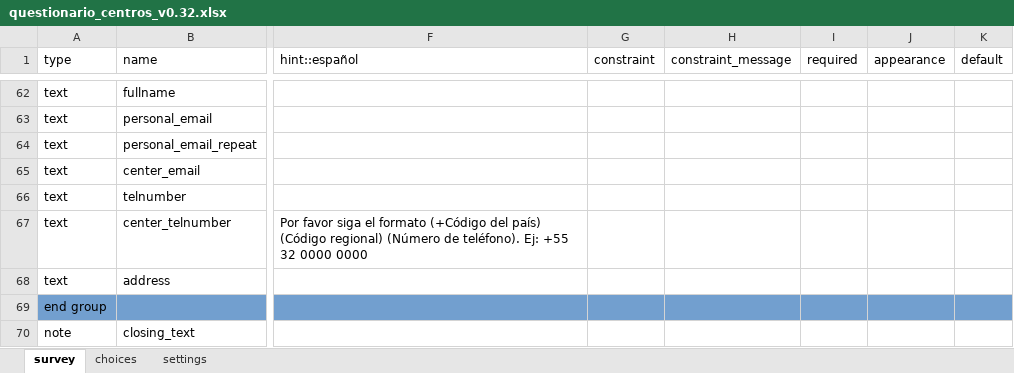
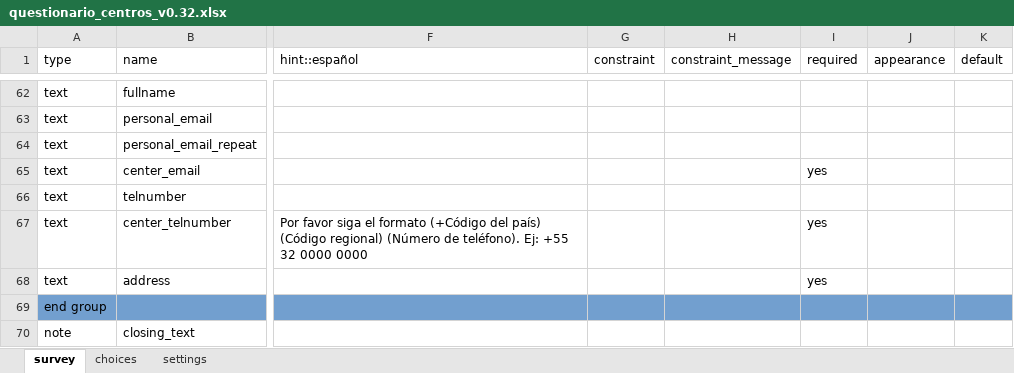
Before and after one commit to henriquepgomide/cicad, an Excel workbook: form/XLSConverter/questionario_centros_v0.32.xlsx, sheet survey, drawn as a sheet; only a part is shown, gaps mark what is left out; values as stored, in another font and other column widths than the file's, no borders; charts and pictures not drawn; the diff names each change by its address in the sheet, - before the commit and + after, or states it on an @@ line.

Commit message:
Added merged form

```diff
--- a/form/XLSConverter/questionario_centros_v0.32.xlsx (sheet survey)
+++ b/form/XLSConverter/questionario_centros_v0.32.xlsx (sheet survey)
-I65 (required): (empty)
+I65 (required): yes
-I67:I68 (required): (empty)
+I67:I68 (required): yes
```
Also changed, not shown: charts or pictures, 5 other files.
